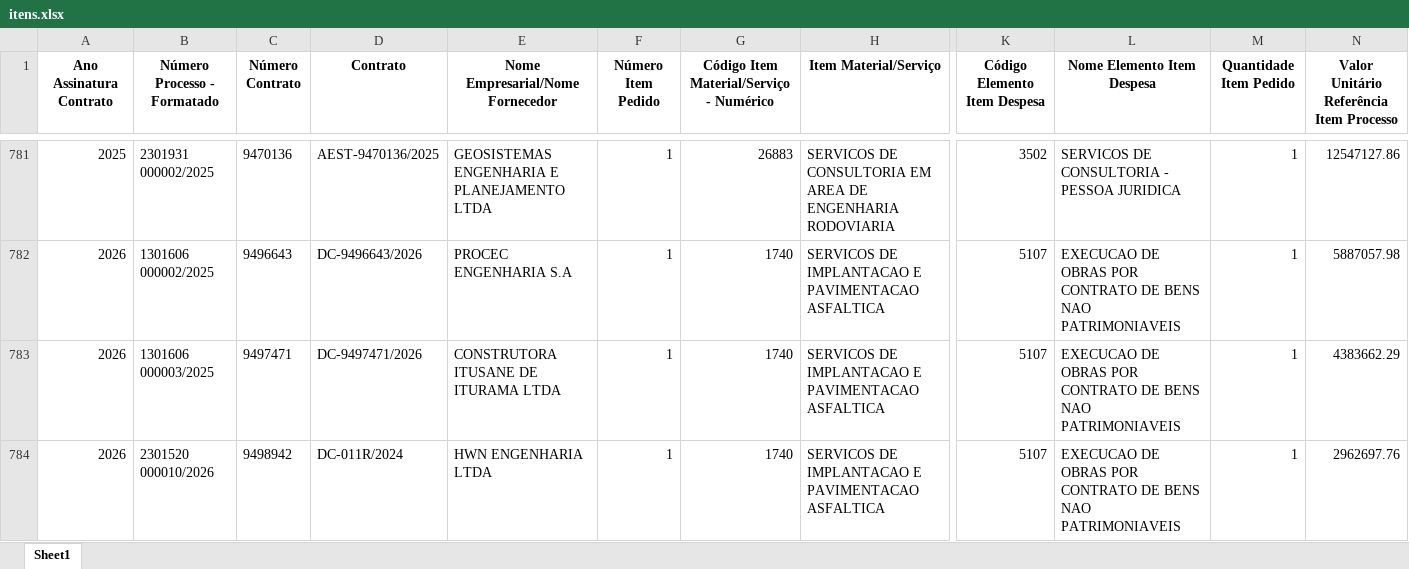
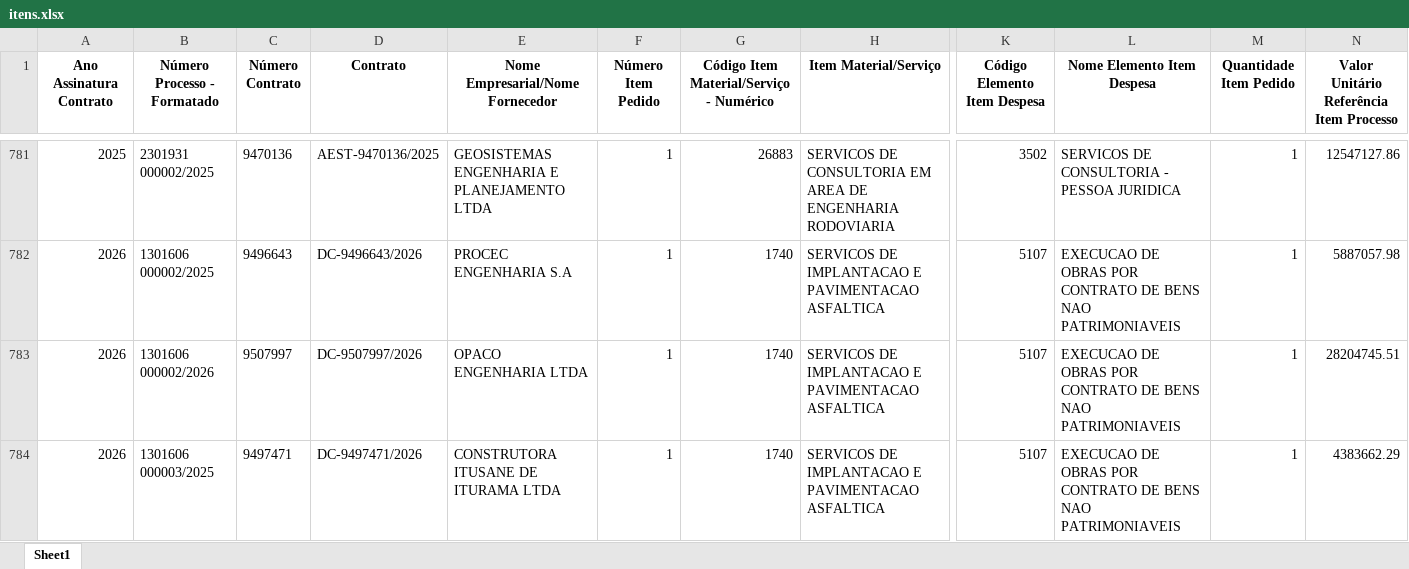
Before and after one commit to transparencia-mg/portal_obras, an Excel workbook: upload/itens.xlsx, sheet Sheet1, drawn as a sheet; only a part is shown, gaps mark what is left out; the shorter side is filled out with more unchanged rows; values as stored, in another font and other column widths than the file's, no borders; rows hold the shown columns only; the diff covers the shown part only; the diff names each change by its address in the sheet, - before the commit and + after, or states it on an @@ line.

```diff
--- a/upload/itens.xlsx (sheet Sheet1)
+++ b/upload/itens.xlsx (sheet Sheet1)
+row 783: 2026 | 1301606 000002/2026 | 9507997 | DC-9507997/2026 | OPACO ENGENHARIA LTDA | 1 | 1740 | SERVICOS DE IMPLANTACAO E PAVIMENTACAO ASFALTICA | 5107 | EXECUCAO DE OBRAS POR CONTRATO DE BENS NAO PATRIMONIAVEIS | 1 | 28204745.51
```
Also changed, not shown: 6 added rows elsewhere in this sheet, upload/contratos.xlsx, upload/contratos_siad.xlsx, 6 other files.
